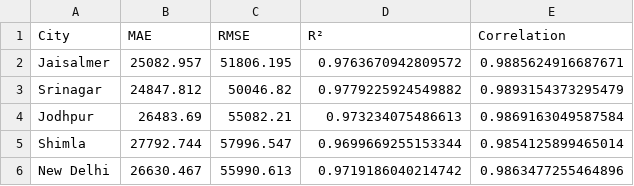
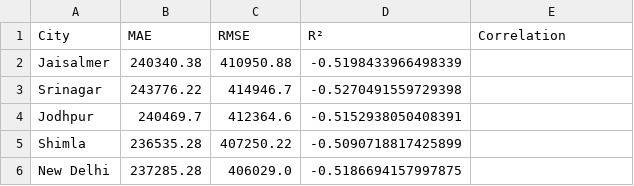
Before and after one commit to JoseFRuiz/ghiforecasting, a CSV file: results_gnn/summary.csv, drawn as a sheet.

```diff
--- a/results_gnn/summary.csv
+++ b/results_gnn/summary.csv
@@ -1,6 +1,6 @@
 City,MAE,RMSE,R²,Correlation
-Jaisalmer,25082.957,51806.195,0.9763670942809572,0.9885624916687671
-Srinagar,24847.812,50046.82,0.9779225924549882,0.9893154373295479
-Jodhpur,26483.69,55082.21,0.973234075486613,0.9869163049587584
-Shimla,27792.744,57996.547,0.9699669255153344,0.9854125899465014
-New Delhi,26630.467,55990.613,0.9719186040214742,0.9863477255464896
+Jaisalmer,240340.38,410950.88,-0.5198433966498339,
+Srinagar,243776.22,414946.7,-0.5270491559729398,
+Jodhpur,240469.7,412364.6,-0.5152938050408391,
+Shimla,236535.28,407250.22,-0.5090718817425899,
+New Delhi,237285.28,406029.0,-0.5186694157997875,
```
Also changed, not shown: results_gnn/Jaisalmer/daily_metrics.csv, results_gnn/Jodhpur/daily_metrics.csv, 18 other files.
